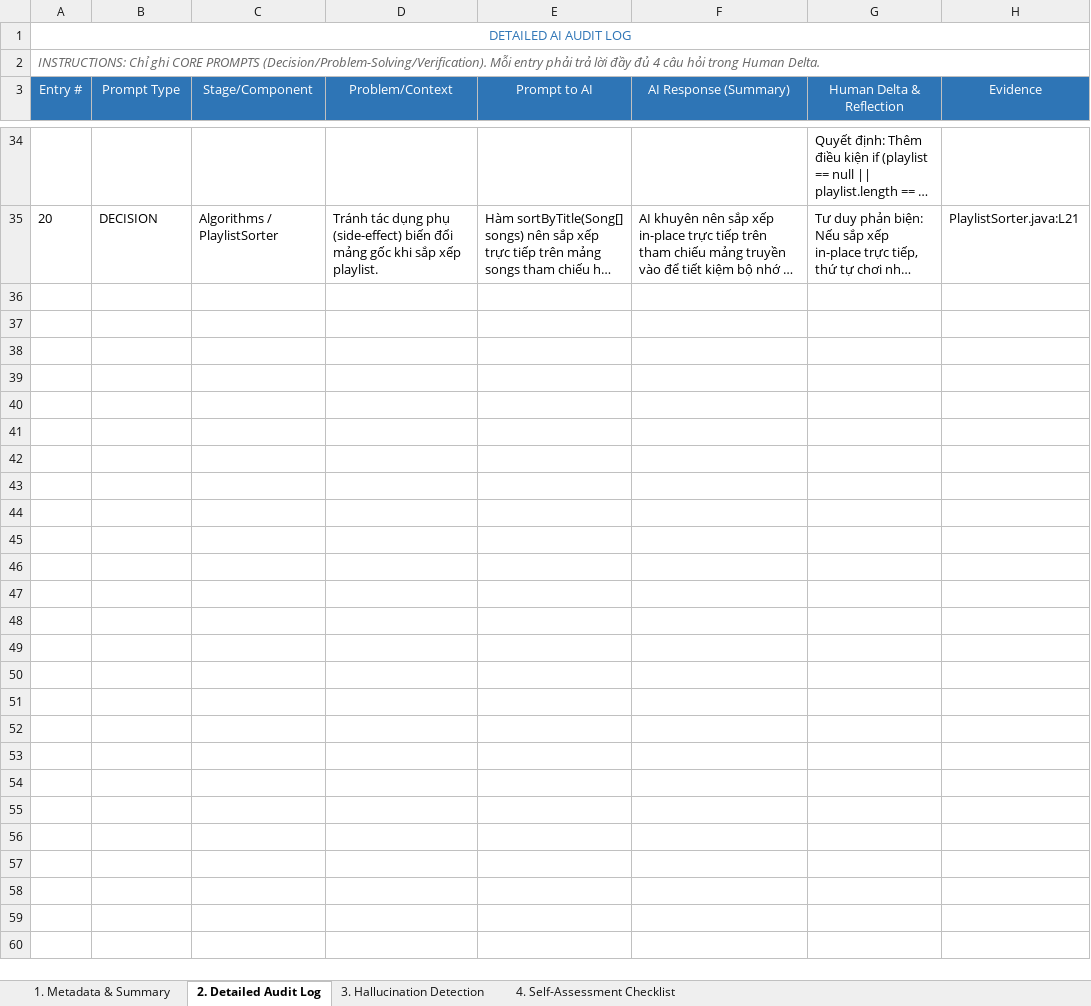
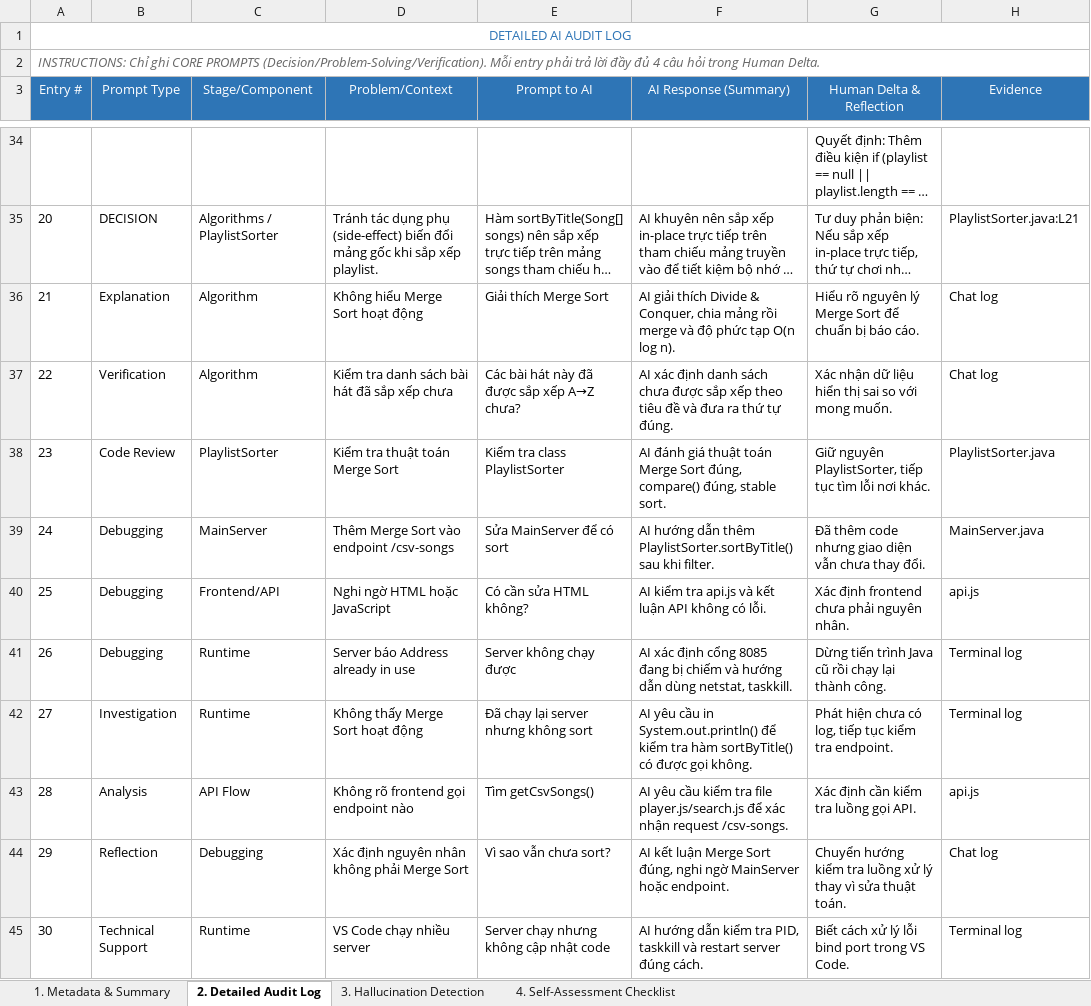
Before and after one commit to Sand036/MSPM, an Excel workbook: Ai log/AI_AuditLog_Nghia.xlsx, sheet 2. Detailed Audit Log, drawn as a sheet; only a part is shown, gaps mark what is left out; long unchanged cells end in …; values as stored, in another font and other column widths than the file's, no borders; the diff names each change by its address in the sheet, - before the commit and + after, or states it on an @@ line.

Commit message:
AI auditLog

```diff
--- a/Ai log/AI_AuditLog_Nghia.xlsx (sheet 2. Detailed Audit Log)
+++ b/Ai log/AI_AuditLog_Nghia.xlsx (sheet 2. Detailed Audit Log)
+row 36: 21 | Explanation | Algorithm | Không hiểu Merge Sort hoạt động | Giải thích Merge Sort | AI giải thích Divide & Conquer, chia mảng rồi merge và độ phức tạp O(n log n). | Hiểu rõ nguyên lý Merge Sort để chuẩn bị báo cáo. | Chat log
+row 37: 22 | Verification | Algorithm | Kiểm tra danh sách bài hát đã sắp xếp chưa | Các bài hát này đã được sắp xếp A→Z chưa? | AI xác định danh sách chưa được sắp xếp theo tiêu đề và đưa ra thứ tự đúng. | Xác nhận dữ liệu hiển thị sai so với mong muốn. | Chat log
+row 38: 23 | Code Review | PlaylistSorter | Kiểm tra thuật toán Merge Sort | Kiểm tra class PlaylistSorter | AI đánh giá thuật toán Merge Sort đúng, compare() đúng, stable sort. | Giữ nguyên PlaylistSorter, tiếp tục tìm lỗi nơi khác. | PlaylistSorter.java
+row 39: 24 | Debugging | MainServer | Thêm Merge Sort vào endpoint /csv-songs | Sửa MainServer để có sort | AI hướng dẫn thêm PlaylistSorter.sortByTitle() sau khi filter. | Đã thêm code nhưng giao diện vẫn chưa thay đổi. | MainServer.java
+row 40: 25 | Debugging | Frontend/API | Nghi ngờ HTML hoặc JavaScript | Có cần sửa HTML không? | AI kiểm tra api.js và kết luận API không có lỗi. | Xác định frontend chưa phải nguyên nhân. | api.js
+row 41: 26 | Debugging | Runtime | Server báo Address already in use | Server không chạy được | AI xác định cổng 8085 đang bị chiếm và hướng dẫn dùng netstat, taskkill. | Dừng tiến trình Java cũ rồi chạy lại thành công. | Terminal log
+row 42: 27 | Investigation | Runtime | Không thấy Merge Sort hoạt động | Đã chạy lại server nhưng không sort | AI yêu cầu in System.out.println() để kiểm tra hàm sortByTitle() có được gọi không. | Phát hiện chưa có log, tiếp tục kiểm tra endpoint. | Terminal log
+row 43: 28 | Analysis | API Flow | Không rõ frontend gọi endpoint nào | Tìm getCsvSongs() | AI yêu cầu kiểm tra file player.js/search.js để xác nhận request /csv-songs. | Xác định cần kiểm tra luồng gọi API. | api.js
+row 44: 29 | Reflection | Debugging | Xác định nguyên nhân không phải Merge Sort | Vì sao vẫn chưa sort? | AI kết luận Merge Sort đúng, nghi ngờ MainServer hoặc endpoint. | Chuyển hướng kiểm tra luồng xử lý thay vì sửa thuật toán. | Chat log
+row 45: 30 | Technical Support | Runtime | VS Code chạy nhiều server | Server chạy nhưng không cập nhật code | AI hướng dẫn kiểm tra PID, taskkill và restart server đúng cách. | Biết cách xử lý lỗi bind port trong VS Code. | Terminal log
```
Also changed, not shown: sheet 3. Hallucination Detection, sheet 1. Metadata & Summary.
